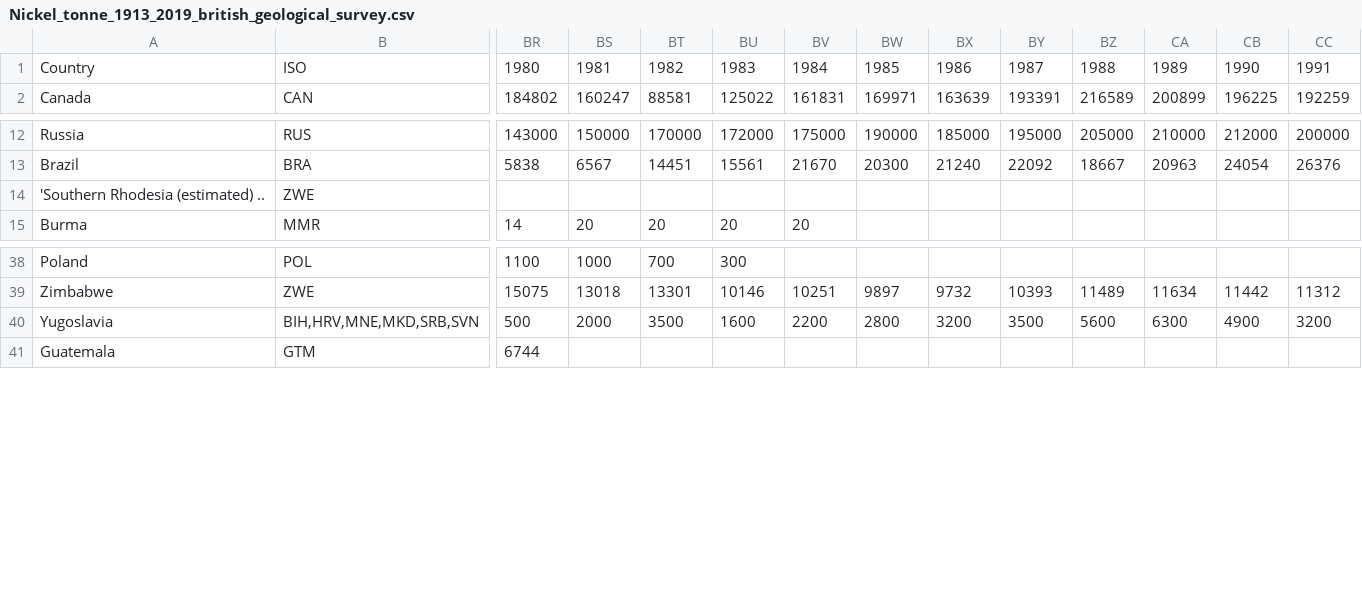
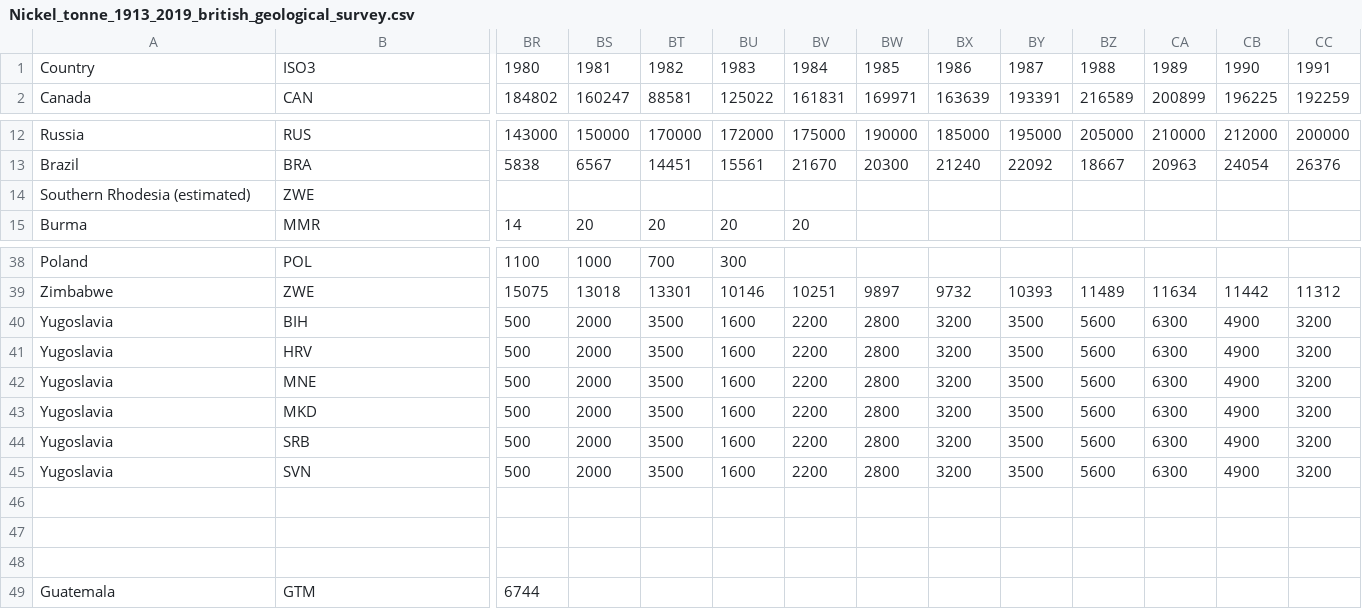
Before and after one commit to druhib/mineralAcquisition, a CSV file: backend/data/Nickel_tonne_1913_2019_british_geological_survey.csv, drawn as a sheet; only a part is shown, gaps mark what is left out; rows hold the shown columns only; the diff names each change by its address in the sheet, - before the commit and + after, or states it on an @@ line.

```diff
--- a/backend/data/Nickel_tonne_1913_2019_british_geological_survey.csv
+++ b/backend/data/Nickel_tonne_1913_2019_british_geological_survey.csv
-B1: ISO
+B1: ISO3
-A14: 'Southern Rhodesia (estimated) ..
+A14: Southern Rhodesia (estimated)
-B40: BIH,HRV,MNE,MKD,SRB,SVN
+B40: BIH
+row 41: Yugoslavia | HRV | 500 | 2000 | 3500 | 1600 | 2200 | 2800 | 3200 | 3500 | 5600 | 6300 | 4900 | 3200
+row 42: Yugoslavia | MNE | 500 | 2000 | 3500 | 1600 | 2200 | 2800 | 3200 | 3500 | 5600 | 6300 | 4900 | 3200
+row 43: Yugoslavia | MKD | 500 | 2000 | 3500 | 1600 | 2200 | 2800 | 3200 | 3500 | 5600 | 6300 | 4900 | 3200
+row 44: Yugoslavia | SRB | 500 | 2000 | 3500 | 1600 | 2200 | 2800 | 3200 | 3500 | 5600 | 6300 | 4900 | 3200
+row 45: Yugoslavia | SVN | 500 | 2000 | 3500 | 1600 | 2200 | 2800 | 3200 | 3500 | 5600 | 6300 | 4900 | 3200
+row 46: (empty)
+row 47: (empty)
+row 48: (empty)
```
Also changed, not shown: backend/data/Monazite_tonne_1913_2019_british_geological_survey.csv, 4 other files.
